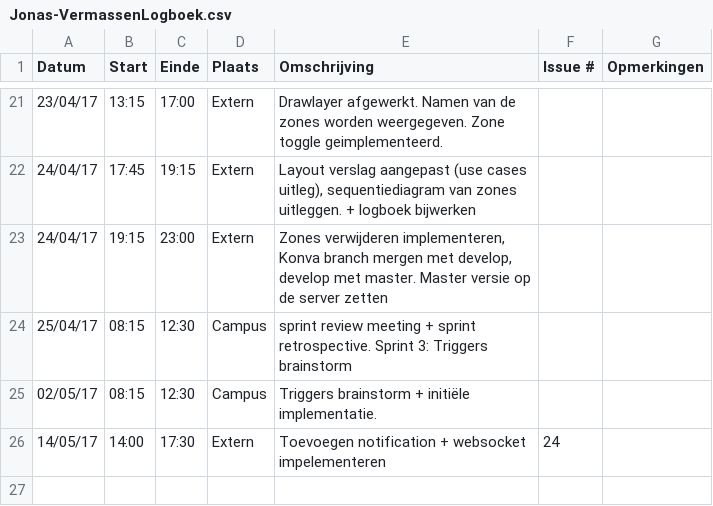
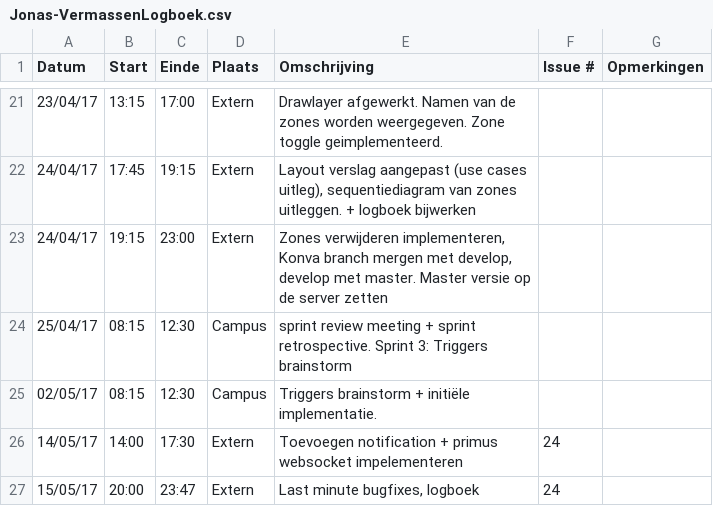
Before and after one commit to Carnewal/pozyx-03, a CSV file: Jonas-VermassenLogboek.csv, drawn as a sheet; only a part is shown, gaps mark what is left out.

Commit message:
Update Jonas-VermassenLogboek.csv

```diff
--- a/Jonas-VermassenLogboek.csv
+++ b/Jonas-VermassenLogboek.csv
@@ -25,2 +25,3 @@ Datum,Start,Einde,Plaats,Omschrijving,Issue #,Opmerkingen
 02/05/17,08:15,12:30,Campus,"Triggers brainstorm + initiële implementatie.",,
-14/05/17,14:00,17:30,Extern,"Toevoegen notification + websocket impelementeren",24,
+14/05/17,14:00,17:30,Extern,"Toevoegen notification + primus websocket impelementeren",24,
+15/05/17,20:00,23:47,Extern,"Last minute bugfixes, logboek",24,
```
